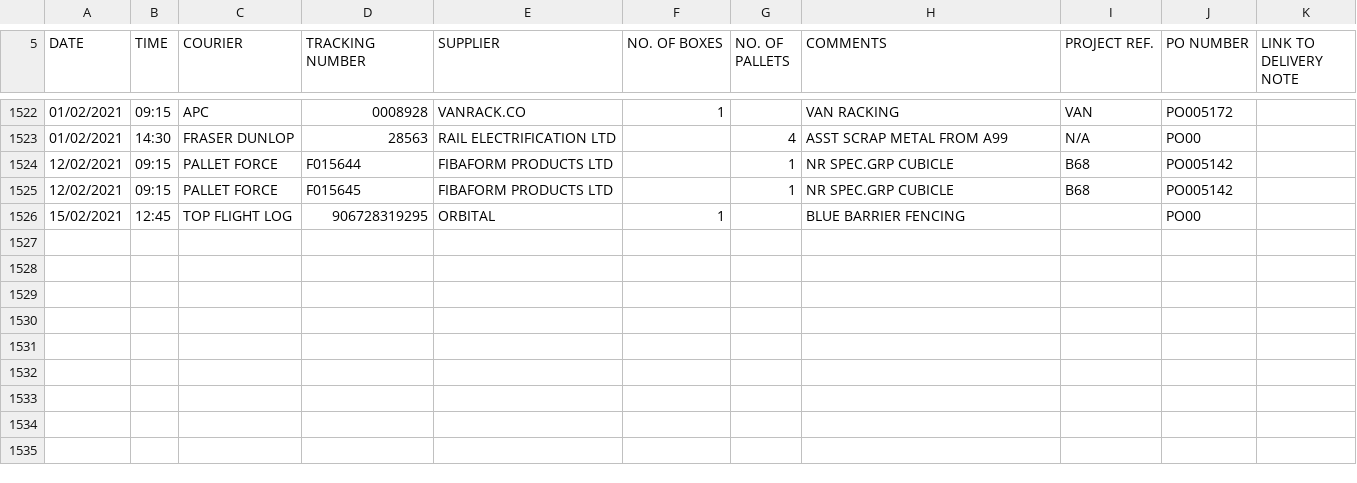
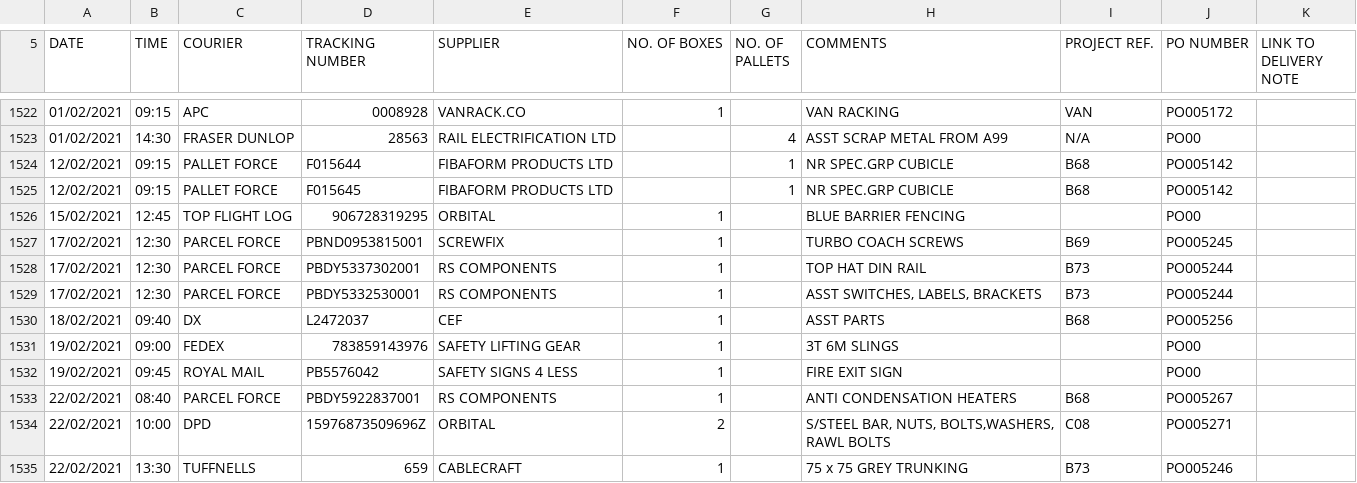
Before and after one commit to HansEJC/hansejc.github.io, a CSV file: Orion Park/op-Delivery.csv, drawn as a sheet; only a part is shown, gaps mark what is left out.

```diff
--- a/Orion Park/op-Delivery.csv
+++ b/Orion Park/op-Delivery.csv
@@ -1526 +1526,10 @@ DATE,TIME,COURIER,TRACKING NUMBER,SUPPLIER,NO. OF BOXES,NO. OF PALLETS,COMMENTS,
 15/02/2021,12:45,TOP FLIGHT LOG,906728319295,ORBITAL,1,,BLUE BARRIER FENCING,,PO00,
+17/02/2021,12:30,PARCEL FORCE,PBND0953815001,SCREWFIX,1,,TURBO COACH SCREWS,B69,PO005245,
+17/02/2021,12:30,PARCEL FORCE,PBDY5337302001,RS COMPONENTS,1,,TOP HAT DIN RAIL,B73,PO005244,
+17/02/2021,12:30,PARCEL FORCE,PBDY5332530001,RS COMPONENTS,1,,"ASST SWITCHES, LABELS, BRACKETS",B73,PO005244,
+18/02/2021,09:40,DX,L2472037,CEF,1,,ASST PARTS,B68,PO005256,
+19/02/2021,09:00,FEDEX,783859143976,SAFETY LIFTING GEAR,1,,3T 6M SLINGS,,PO00,
+19/02/2021,09:45,ROYAL MAIL,PB5576042,SAFETY SIGNS 4 LESS,1,,FIRE EXIT SIGN,,PO00,
+22/02/2021,08:40,PARCEL FORCE,PBDY5922837001,RS COMPONENTS,1,,ANTI CONDENSATION HEATERS,B68,PO005267,
+22/02/2021,10:00,DPD,15976873509696Z,ORBITAL,2,,"S/STEEL BAR, NUTS, BOLTS,WASHERS, RAWL BOLTS",C08,PO005271,
+22/02/2021,13:30,TUFFNELLS,659,CABLECRAFT,1,,75 x 75 GREY TRUNKING,B73,PO005246,
```
Also changed, not shown: 1 other file.
